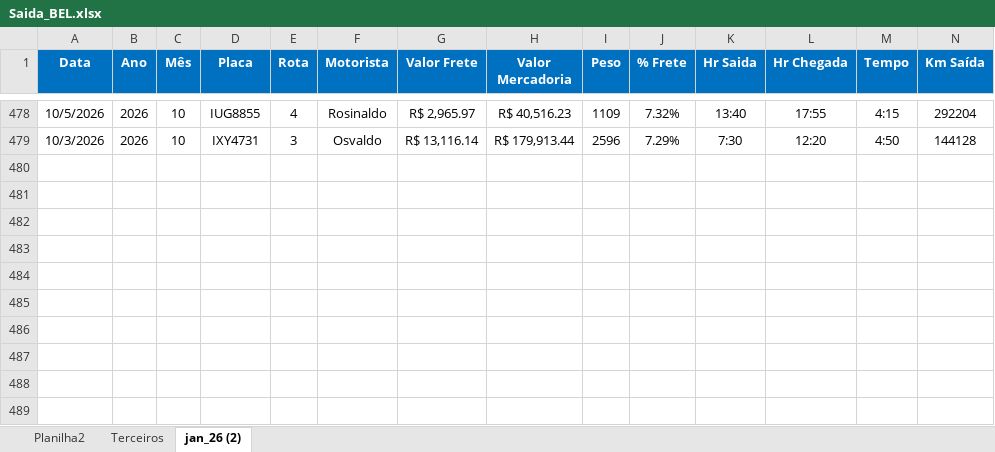
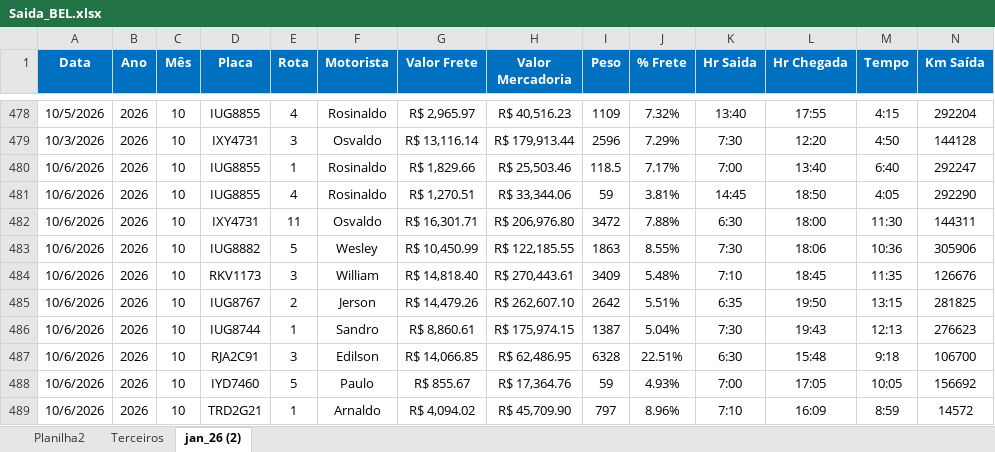
Before and after one commit to Manoel-Diger/saida_veiculo_bel, an Excel workbook: Saida_BEL.xlsx, sheet jan_26 (2), drawn as a sheet; only a part is shown, gaps mark what is left out; values as stored, in another font and other column widths than the file's, no borders; conditional formats and table styles not drawn; rows hold the shown columns only; the diff names each change by its address in the sheet, - before the commit and + after, or states it on an @@ line.

```diff
--- a/Saida_BEL.xlsx (sheet jan_26 (2))
+++ b/Saida_BEL.xlsx (sheet jan_26 (2))
+row 480: 10/6/2026 | 2026 | 10 | IUG8855 | 1 | Rosinaldo | R$ 1,829.66 | R$ 25,503.46 | 118.5 | 7.17% | 7:00 | 13:40 | 6:40 | 292247
+row 481: 10/6/2026 | 2026 | 10 | IUG8855 | 4 | Rosinaldo | R$ 1,270.51 | R$ 33,344.06 | 59 | 3.81% | 14:45 | 18:50 | 4:05 | 292290
+row 482: 10/6/2026 | 2026 | 10 | IXY4731 | 11 | Osvaldo | R$ 16,301.71 | R$ 206,976.80 | 3472 | 7.88% | 6:30 | 18:00 | 11:30 | 144311
+row 483: 10/6/2026 | 2026 | 10 | IUG8882 | 5 | Wesley | R$ 10,450.99 | R$ 122,185.55 | 1863 | 8.55% | 7:30 | 18:06 | 10:36 | 305906
+row 484: 10/6/2026 | 2026 | 10 | RKV1173 | 3 | William | R$ 14,818.40 | R$ 270,443.61 | 3409 | 5.48% | 7:10 | 18:45 | 11:35 | 126676
+row 485: 10/6/2026 | 2026 | 10 | IUG8767 | 2 | Jerson | R$ 14,479.26 | R$ 262,607.10 | 2642 | 5.51% | 6:35 | 19:50 | 13:15 | 281825
+row 486: 10/6/2026 | 2026 | 10 | IUG8744 | 1 | Sandro | R$ 8,860.61 | R$ 175,974.15 | 1387 | 5.04% | 7:30 | 19:43 | 12:13 | 276623
+row 487: 10/6/2026 | 2026 | 10 | RJA2C91 | 3 | Edilson | R$ 14,066.85 | R$ 62,486.95 | 6328 | 22.51% | 6:30 | 15:48 | 9:18 | 106700
+row 488: 10/6/2026 | 2026 | 10 | IYD7460 | 5 | Paulo | R$ 855.67 | R$ 17,364.76 | 59 | 4.93% | 7:00 | 17:05 | 10:05 | 156692
+row 489: 10/6/2026 | 2026 | 10 | TRD2G21 | 1 | Arnaldo | R$ 4,094.02 | R$ 45,709.90 | 797 | 8.96% | 7:10 | 16:09 | 8:59 | 14572
```
Also changed, not shown: sheet Terceiros, 1 other file.
